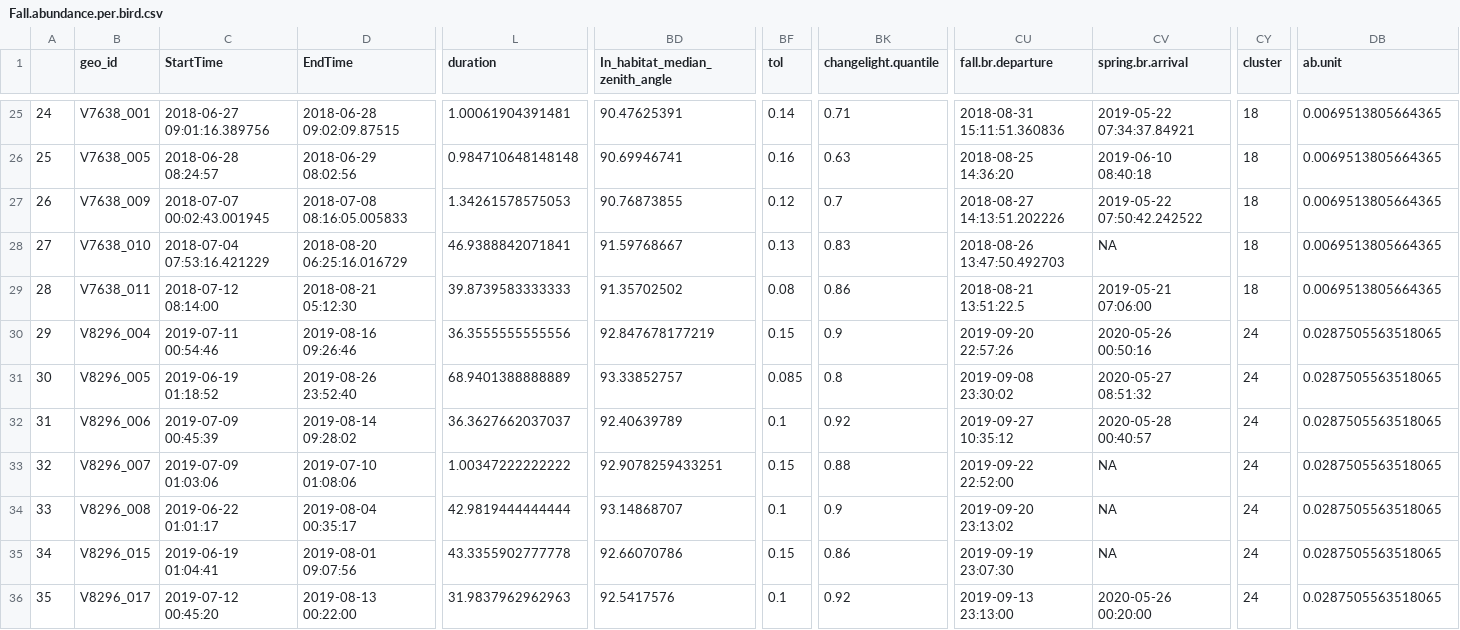
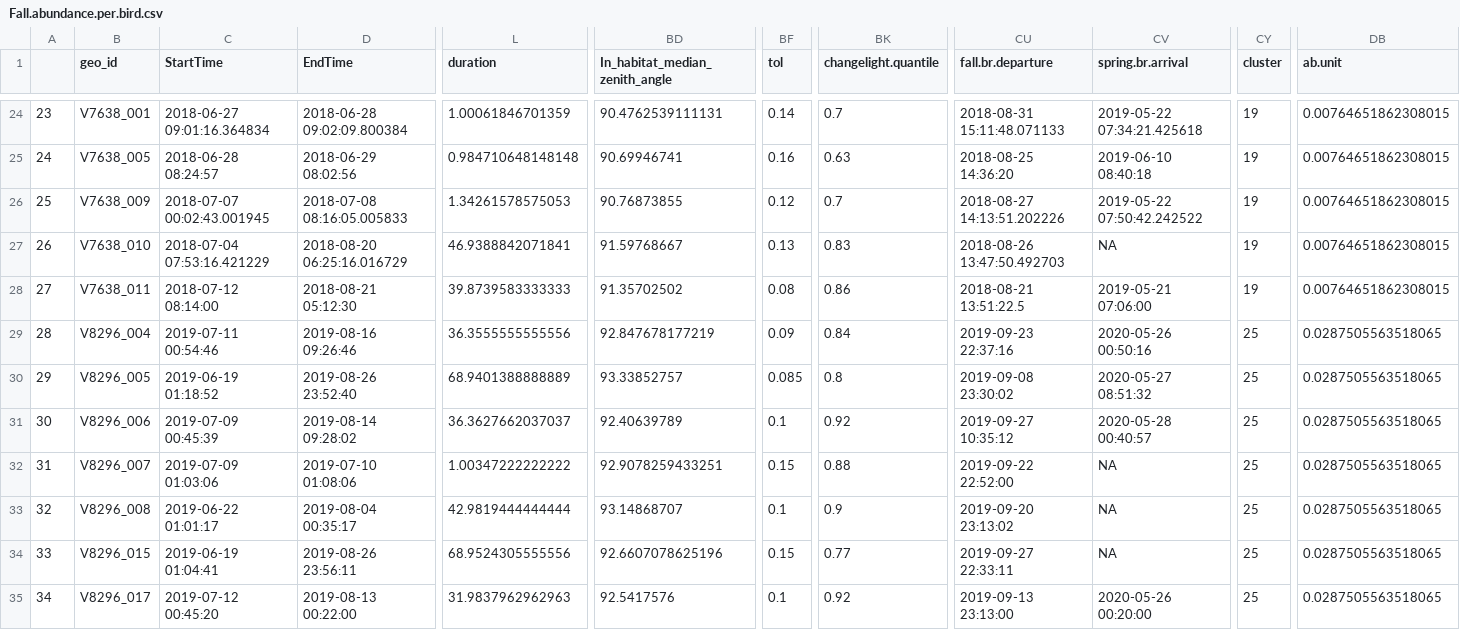
Before and after one commit to Pjefferyi/Blackpoll_Warbler_migration_network_Git, a CSV file: Network_construction/Fall.abundance.per.bird.csv, drawn as a sheet; only a part is shown, gaps mark what is left out; addresses are those after the commit; the diff covers the shown part only; the diff names each change by its address in the sheet, - before the commit and + after, or states it on an @@ line.

```diff
--- a/Network_construction/Fall.abundance.per.bird.csv
+++ b/Network_construction/Fall.abundance.per.bird.csv
@@ column A renumbered from row 6 down @@
-C24 (StartTime): 2018-06-27 09:01:16.389756
+C24 (StartTime): 2018-06-27 09:01:16.364834
-D24 (EndTime): 2018-06-28 09:02:09.87515
+D24 (EndTime): 2018-06-28 09:02:09.800384
-L24 (duration): 1.00061904391481
+L24 (duration): 1.00061846701359
-BD24 (In_habitat_median_zenith_angle): 90.47625391
+BD24 (In_habitat_median_zenith_angle): 90.4762539111131
-BK24 (changelight.quantile): 0.71
+BK24 (changelight.quantile): 0.7
-CU24 (fall.br.departure): 2018-08-31 15:11:51.360836
+CU24 (fall.br.departure): 2018-08-31 15:11:48.071133
-CV24 (spring.br.arrival): 2019-05-22 07:34:37.84921
+CV24 (spring.br.arrival): 2019-05-22 07:34:21.425618
-CY24:CY28 (cluster): 18
+CY24:CY28 (cluster): 19
-DB24:DB28 (ab.unit): 0.0069513805664365
+DB24:DB28 (ab.unit): 0.00764651862308015
-BF29 (tol): 0.15
+BF29 (tol): 0.09
-BK29 (changelight.quantile): 0.9
+BK29 (changelight.quantile): 0.84
-CU29 (fall.br.departure): 2019-09-20 22:57:26
+CU29 (fall.br.departure): 2019-09-23 22:37:16
-CY29:CY35 (cluster): 24
+CY29:CY35 (cluster): 25
-D34 (EndTime): 2019-08-01 09:07:56
+D34 (EndTime): 2019-08-26 23:56:11
-L34 (duration): 43.3355902777778
+L34 (duration): 68.9524305555556
-BD34 (In_habitat_median_zenith_angle): 92.66070786
+BD34 (In_habitat_median_zenith_angle): 92.6607078625196
-BK34 (changelight.quantile): 0.86
+BK34 (changelight.quantile): 0.77
-CU34 (fall.br.departure): 2019-09-19 23:07:30
+CU34 (fall.br.departure): 2019-09-27 22:33:11
```
Also changed, not shown: 1 removed row and 59 edited cells elsewhere in this file, Network_construction/Fall.intra.cluster.movements.csv, Network_construction/Fall.stationary.data.csv, 38 other files.
